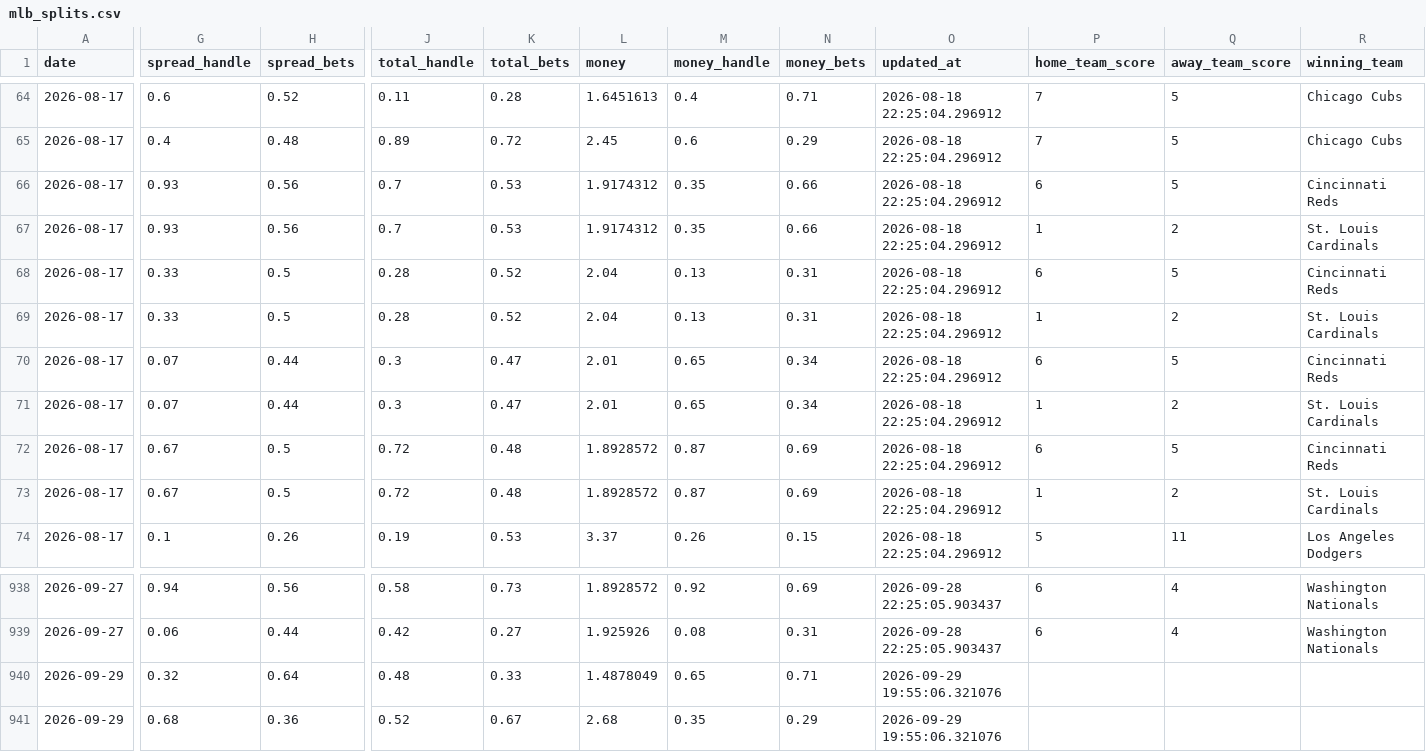
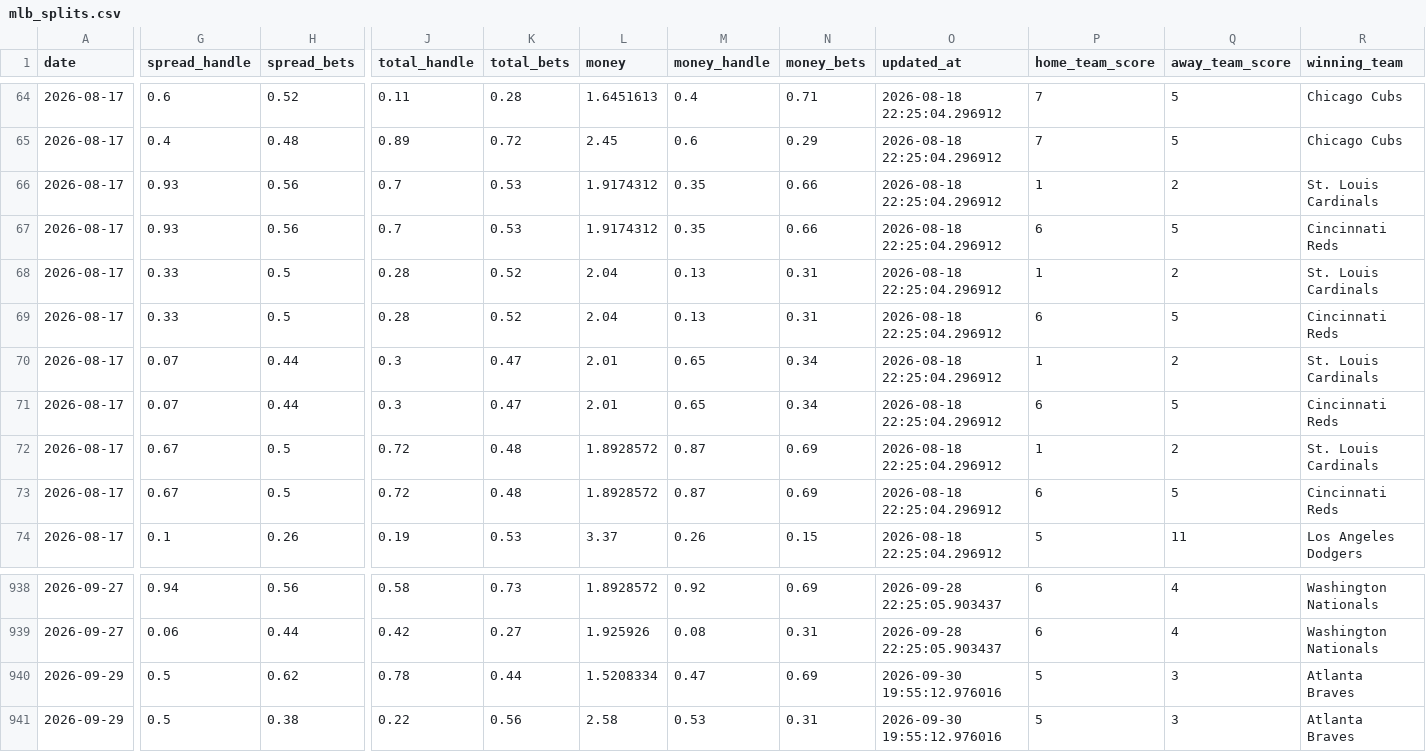
Before and after one commit to danielcappello/splitVault, a CSV file: mlb_splits.csv, drawn as a sheet; only a part is shown, gaps mark what is left out; the diff covers the shown part only; the diff names each change by its address in the sheet, - before the commit and + after, or states it on an @@ line.

```diff
--- a/mlb_splits.csv
+++ b/mlb_splits.csv
@@ row 67 moved to row 66: 2026-08-17 @@
@@ row 69 moved to row 68: 2026-08-17 @@
@@ row 71 moved to row 70: 2026-08-17 @@
@@ row 73 moved to row 72: 2026-08-17 @@
-G940 (spread_handle): 0.32
+G940 (spread_handle): 0.5
-H940 (spread_bets): 0.64
+H940 (spread_bets): 0.62
-J940 (total_handle): 0.48
+J940 (total_handle): 0.78
-K940 (total_bets): 0.33
+K940 (total_bets): 0.44
-L940 (money): 1.4878049
+L940 (money): 1.5208334
-M940 (money_handle): 0.65
+M940 (money_handle): 0.47
-N940 (money_bets): 0.71
+N940 (money_bets): 0.69
-O940:O941 (updated_at): 2026-09-29 19:55:06.321076
+O940:O941 (updated_at): 2026-09-30 19:55:12.976016
-P940:P941 (home_team_score): (empty)
+P940:P941 (home_team_score): 5
-Q940:Q941 (away_team_score): (empty)
+Q940:Q941 (away_team_score): 3
-R940:R941 (winning_team): (empty)
+R940:R941 (winning_team): Atlanta Braves
-G941 (spread_handle): 0.68
+G941 (spread_handle): 0.5
-H941 (spread_bets): 0.36
+H941 (spread_bets): 0.38
-J941 (total_handle): 0.52
+J941 (total_handle): 0.22
-K941 (total_bets): 0.67
+K941 (total_bets): 0.56
-L941 (money): 2.68
+L941 (money): 2.58
-M941 (money_handle): 0.35
+M941 (money_handle): 0.53
-N941 (money_bets): 0.29
+N941 (money_bets): 0.31
```
Also changed, not shown: 12 moved rows and 4 edited cells elsewhere in this file, mlb_h2h.csv.
